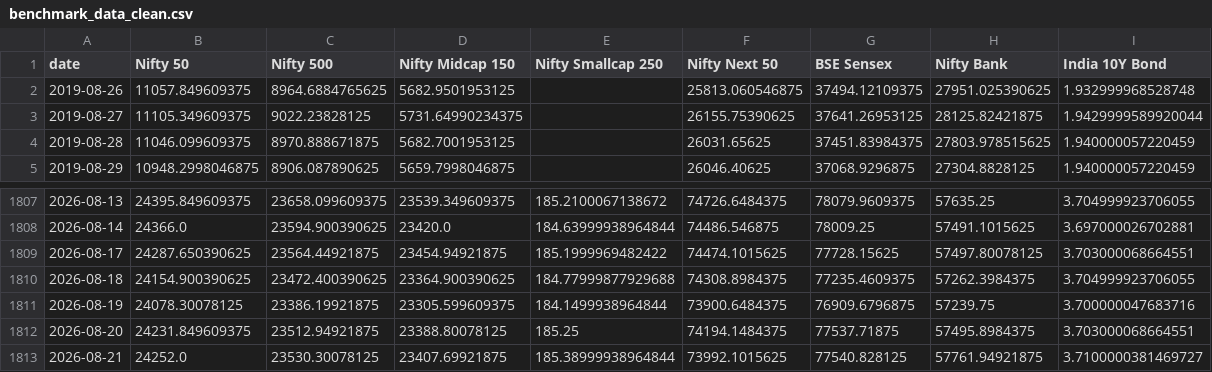
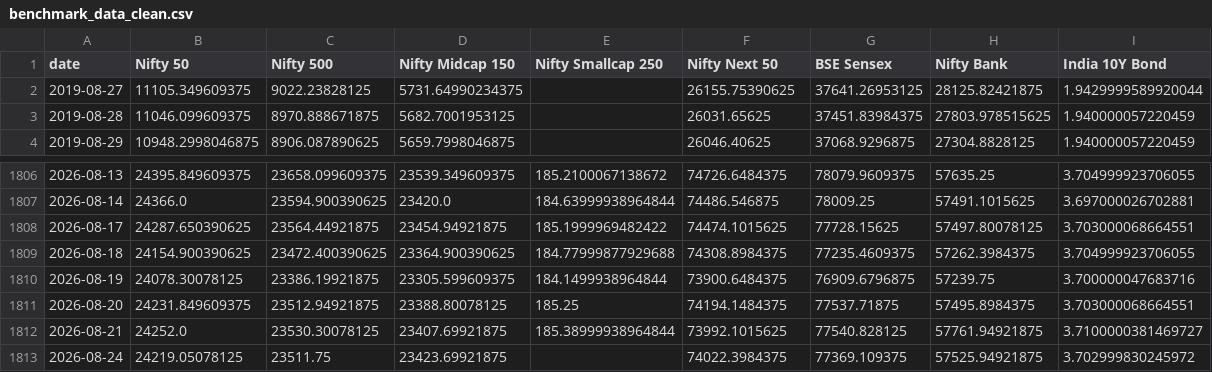
Before and after one commit to krishyadav-dev/Mutual_Fund_Dashboard, a CSV file: data/cleaned/benchmark_data_clean.csv, drawn as a sheet; only a part is shown, gaps mark what is left out; removed rows and columns are numbered as before the commit, all else as after; the diff names each change by its address in the sheet, - before the commit and + after, or states it on an @@ line.

```diff
--- a/data/cleaned/benchmark_data_clean.csv
+++ b/data/cleaned/benchmark_data_clean.csv
-row 2: 2019-08-26 | 11057.849609375 | 8964.6884765625 | 5682.9501953125 |  | 25813.060546875 | 37494.12109375 | 27951.025390625 | 1.932999968528748
+row 1813: 2026-08-24 | 24219.05078125 | 23511.75 | 23423.69921875 |  | 74022.3984375 | 77369.109375 | 57525.94921875 | 3.702999830245972
```
Also changed, not shown: data/cleaned/nav_snapshots_clean.csv, data/cleaned/scheme_profiles_clean.csv, 12 other files.
